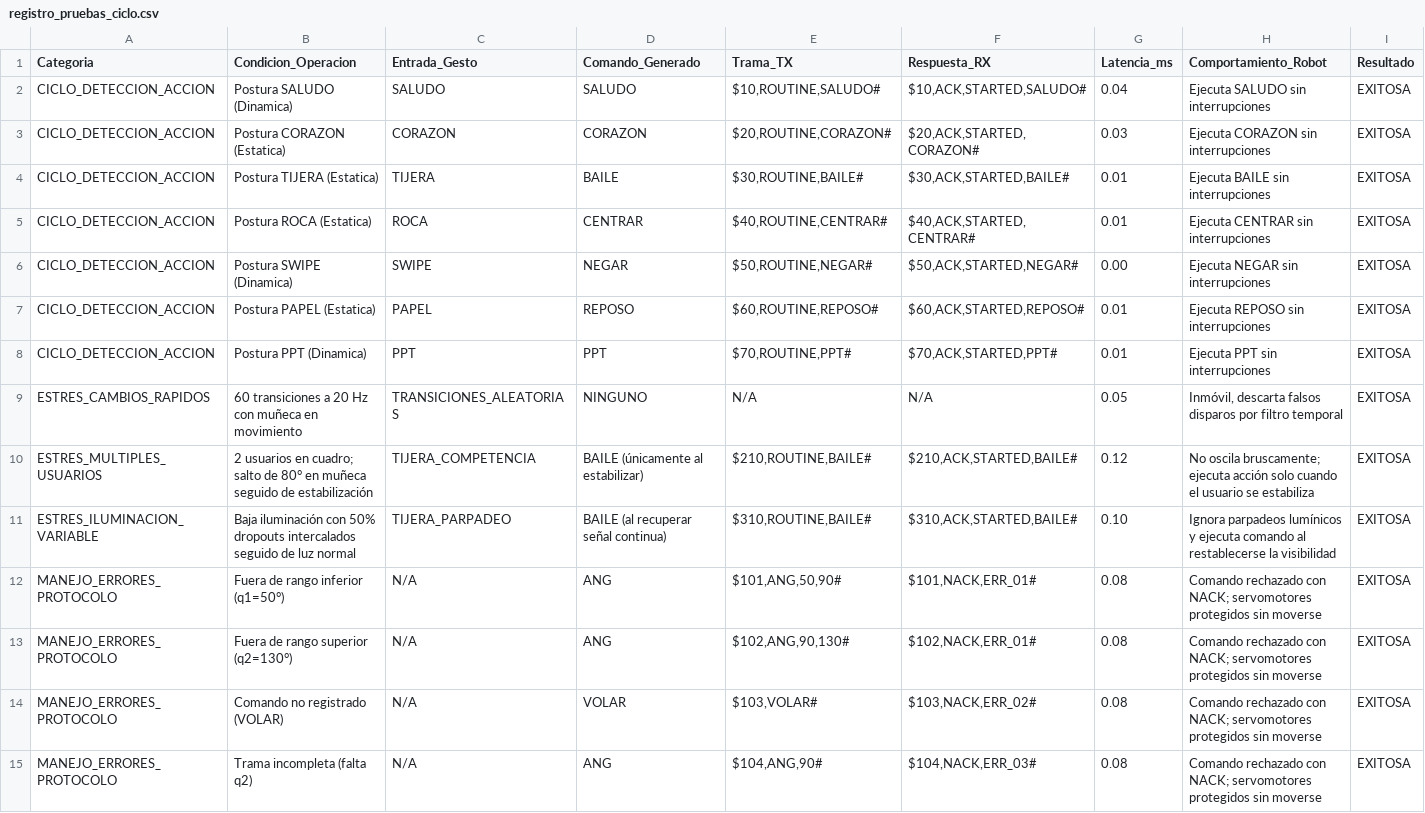
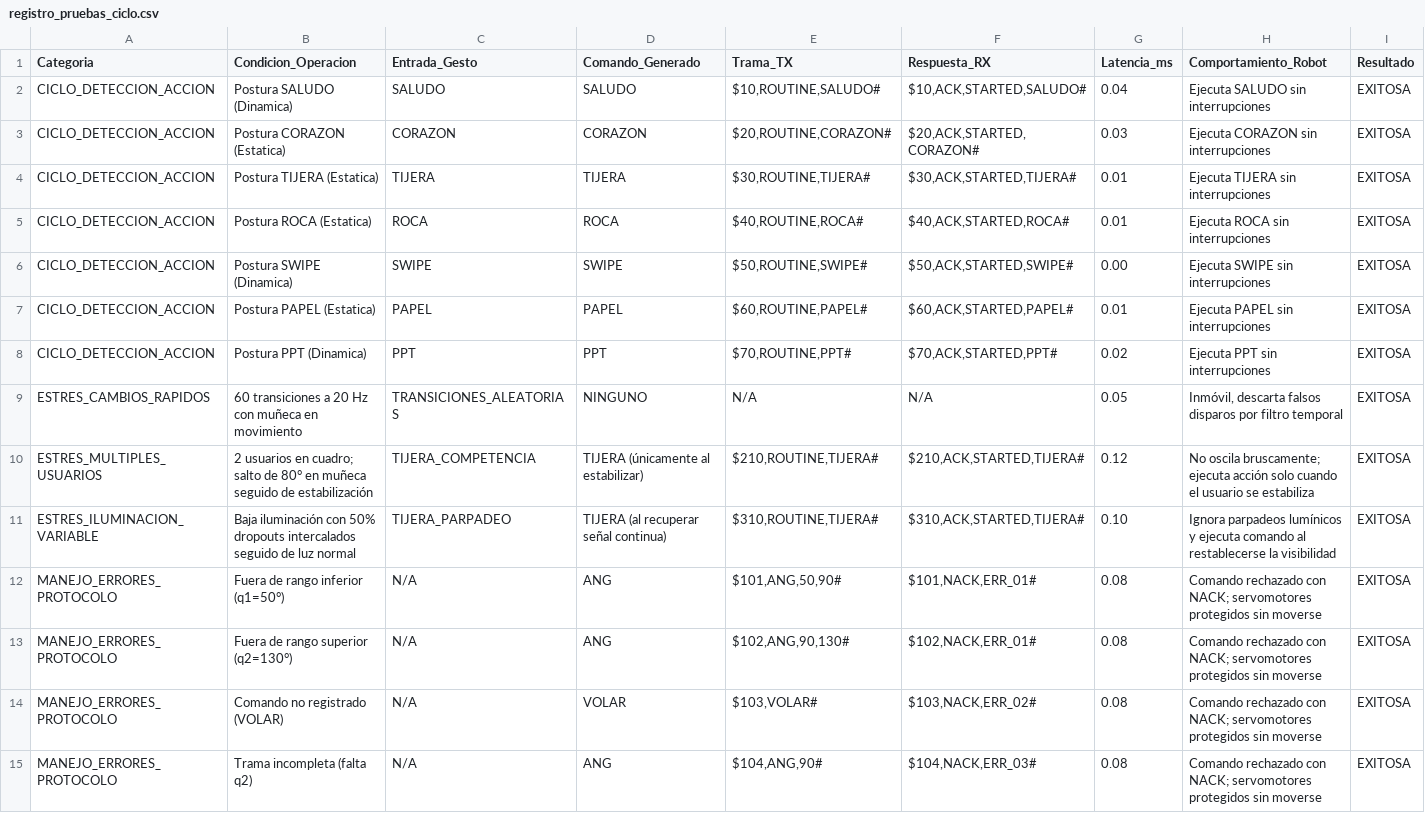
Before and after one commit to PaolaCV14/IOT-SOFIA-2026, a CSV file: docs/experimental-data/registro_pruebas_ciclo.csv, drawn as a sheet.

Commit message:
refactor(protocol): unify posture and routine names 1-to-1 across firmware, Python, tests, and standard doc

```diff
--- a/docs/experimental-data/registro_pruebas_ciclo.csv
+++ b/docs/experimental-data/registro_pruebas_ciclo.csv
@@ -3,10 +3,10 @@ CICLO_DETECCION_ACCION,Postura SALUDO (Dinamica),SALUDO,SALUDO,"$10,ROUTINE,SALU
 CICLO_DETECCION_ACCION,Postura CORAZON (Estatica),CORAZON,CORAZON,"$20,ROUTINE,CORAZON#","$20,ACK,STARTED,CORAZON#",0.03,Ejecuta CORAZON sin interrupciones,EXITOSA
-CICLO_DETECCION_ACCION,Postura TIJERA (Estatica),TIJERA,BAILE,"$30,ROUTINE,BAILE#","$30,ACK,STARTED,BAILE#",0.01,Ejecuta BAILE sin interrupciones,EXITOSA
-CICLO_DETECCION_ACCION,Postura ROCA (Estatica),ROCA,CENTRAR,"$40,ROUTINE,CENTRAR#","$40,ACK,STARTED,CENTRAR#",0.01,Ejecuta CENTRAR sin interrupciones,EXITOSA
-CICLO_DETECCION_ACCION,Postura SWIPE (Dinamica),SWIPE,NEGAR,"$50,ROUTINE,NEGAR#","$50,ACK,STARTED,NEGAR#",0.00,Ejecuta NEGAR sin interrupciones,EXITOSA
-CICLO_DETECCION_ACCION,Postura PAPEL (Estatica),PAPEL,REPOSO,"$60,ROUTINE,REPOSO#","$60,ACK,STARTED,REPOSO#",0.01,Ejecuta REPOSO sin interrupciones,EXITOSA
-CICLO_DETECCION_ACCION,Postura PPT (Dinamica),PPT,PPT,"$70,ROUTINE,PPT#","$70,ACK,STARTED,PPT#",0.01,Ejecuta PPT sin interrupciones,EXITOSA
+CICLO_DETECCION_ACCION,Postura TIJERA (Estatica),TIJERA,TIJERA,"$30,ROUTINE,TIJERA#","$30,ACK,STARTED,TIJERA#",0.01,Ejecuta TIJERA sin interrupciones,EXITOSA
+CICLO_DETECCION_ACCION,Postura ROCA (Estatica),ROCA,ROCA,"$40,ROUTINE,ROCA#","$40,ACK,STARTED,ROCA#",0.01,Ejecuta ROCA sin interrupciones,EXITOSA
+CICLO_DETECCION_ACCION,Postura SWIPE (Dinamica),SWIPE,SWIPE,"$50,ROUTINE,SWIPE#","$50,ACK,STARTED,SWIPE#",0.00,Ejecuta SWIPE sin interrupciones,EXITOSA
+CICLO_DETECCION_ACCION,Postura PAPEL (Estatica),PAPEL,PAPEL,"$60,ROUTINE,PAPEL#","$60,ACK,STARTED,PAPEL#",0.01,Ejecuta PAPEL sin interrupciones,EXITOSA
+CICLO_DETECCION_ACCION,Postura PPT (Dinamica),PPT,PPT,"$70,ROUTINE,PPT#","$70,ACK,STARTED,PPT#",0.02,Ejecuta PPT sin interrupciones,EXITOSA
 ESTRES_CAMBIOS_RAPIDOS,60 transiciones a 20 Hz con muñeca en movimiento,TRANSICIONES_ALEATORIAS,NINGUNO,N/A,N/A,0.05,"Inmóvil, descarta falsos disparos por filtro temporal",EXITOSA
-ESTRES_MULTIPLES_USUARIOS,2 usuarios en cuadro; salto de 80° en muñeca seguido de estabilización,TIJERA_COMPETENCIA,BAILE (únicamente al estabilizar),"$210,ROUTINE,BAILE#","$210,ACK,STARTED,BAILE#",0.12,No oscila bruscamente; ejecuta acción solo cuando el usuario se estabiliza,EXITOSA
-ESTRES_ILUMINACION_VARIABLE,Baja iluminación con 50% dropouts intercalados seguido de luz normal,TIJERA_PARPADEO,BAILE (al recuperar señal continua),"$310,ROUTINE,BAILE#","$310,ACK,STARTED,BAILE#",0.10,Ignora parpadeos lumínicos y ejecuta comando al restablecerse la visibilidad,EXITOSA
+ESTRES_MULTIPLES_USUARIOS,2 usuarios en cuadro; salto de 80° en muñeca seguido de estabilización,TIJERA_COMPETENCIA,TIJERA (únicamente al estabilizar),"$210,ROUTINE,TIJERA#","$210,ACK,STARTED,TIJERA#",0.12,No oscila bruscamente; ejecuta acción solo cuando el usuario se estabiliza,EXITOSA
+ESTRES_ILUMINACION_VARIABLE,Baja iluminación con 50% dropouts intercalados seguido de luz normal,TIJERA_PARPADEO,TIJERA (al recuperar señal continua),"$310,ROUTINE,TIJERA#","$310,ACK,STARTED,TIJERA#",0.10,Ignora parpadeos lumínicos y ejecuta comando al restablecerse la visibilidad,EXITOSA
 MANEJO_ERRORES_PROTOCOLO,Fuera de rango inferior (q1=50°),N/A,ANG,"$101,ANG,50,90#","$101,NACK,ERR_01#",0.08,Comando rechazado con NACK; servomotores protegidos sin moverse,EXITOSA
```
Also changed, not shown: 5 other files.
